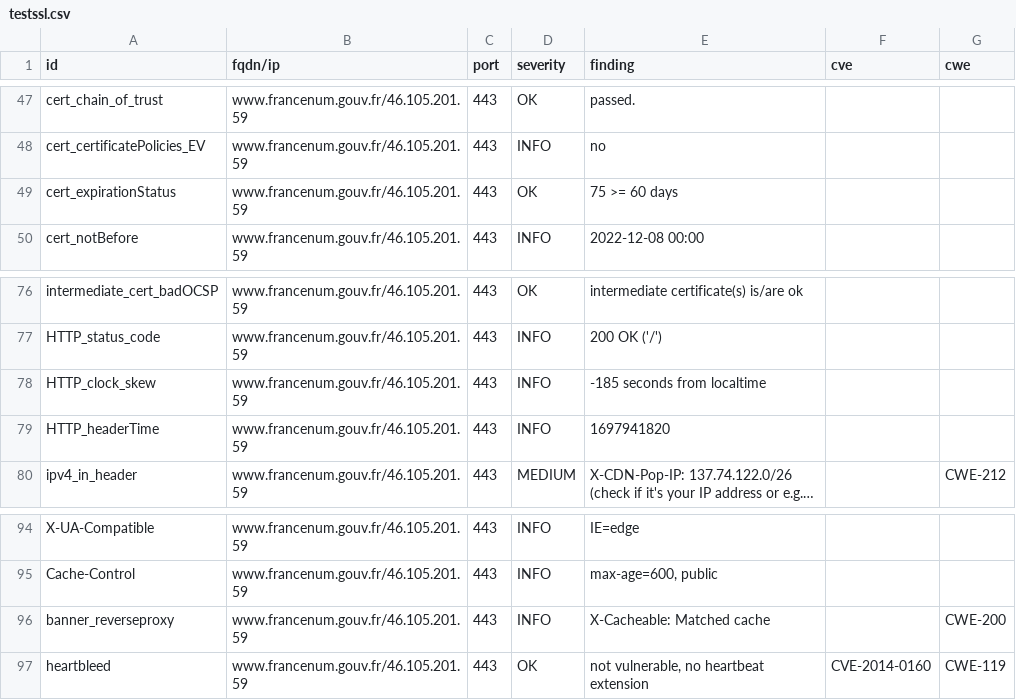
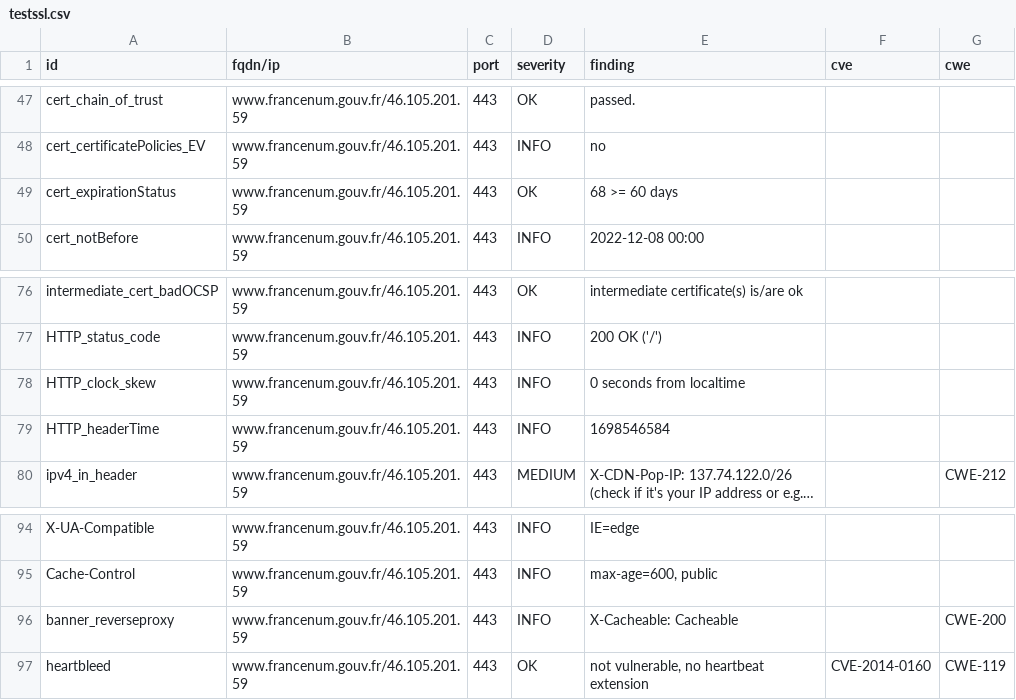
Before and after one commit to bmatge/dashlord, a CSV file: results/aHR0cHM6Ly93d3cuZnJhbmNlbnVtLmdvdXYuZnIv/testssl.csv, drawn as a sheet; only a part is shown, gaps mark what is left out; long unchanged cells end in …; the diff names each change by its address in the sheet, - before the commit and + after, or states it on an @@ line.

```diff
--- a/results/aHR0cHM6Ly93d3cuZnJhbmNlbnVtLmdvdXYuZnIv/testssl.csv
+++ b/results/aHR0cHM6Ly93d3cuZnJhbmNlbnVtLmdvdXYuZnIv/testssl.csv
-E49 (finding): 75 >= 60 days
+E49 (finding): 68 >= 60 days
-E78 (finding): -185 seconds from localtime
+E78 (finding): 0 seconds from localtime
-E79 (finding): 1697941820
+E79 (finding): 1698546584
-E96 (finding): X-Cacheable: Matched cache
+E96 (finding): X-Cacheable: Cacheable
```
Also changed, not shown: 13 other files.
